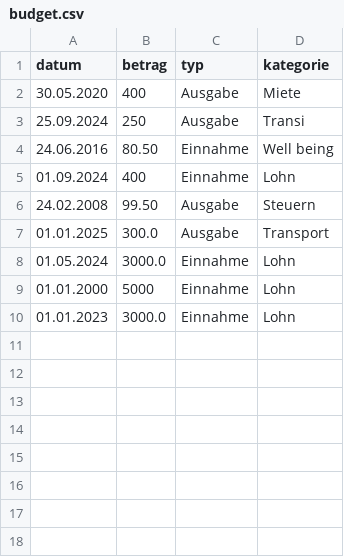
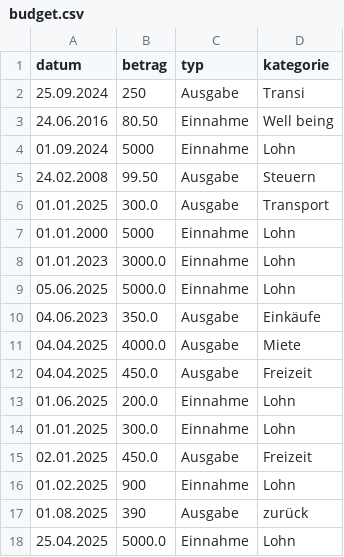
Before and after one commit to Asi-05/Projektarbeit-Pers-nlicher-Budget-Tracker-, a CSV file: budget.csv, drawn as a sheet.

```diff
--- a/budget.csv
+++ b/budget.csv
@@ -1,10 +1,18 @@
 datum,betrag,typ,kategorie
-30.05.2020,400,Ausgabe,Miete
 25.09.2024,250,Ausgabe,Transi
 24.06.2016,80.50,Einnahme,Well being
-01.09.2024,400,Einnahme,Lohn
+01.09.2024,5000,Einnahme,Lohn
 24.02.2008,99.50,Ausgabe,Steuern
 01.01.2025,300.0,Ausgabe,Transport
-01.05.2024,3000.0,Einnahme,Lohn
 01.01.2000,5000,Einnahme,Lohn
 01.01.2023,3000.0,Einnahme,Lohn
+05.06.2025,5000.0,Einnahme,Lohn
+04.06.2023,350.0,Ausgabe,Einkäufe
+04.04.2025,4000.0,Ausgabe,Miete
+04.04.2025,450.0,Ausgabe,Freizeit
+01.06.2025,200.0,Einnahme,Lohn
+01.01.2025,300.0,Einnahme,Lohn
+02.01.2025,450.0,Ausgabe,Freizeit
+01.02.2025,900,Einnahme,Lohn
+01.08.2025,390,Ausgabe,zurück
+25.04.2025,5000.0,Einnahme,Lohn
```
Also changed, not shown: 6 other files.
